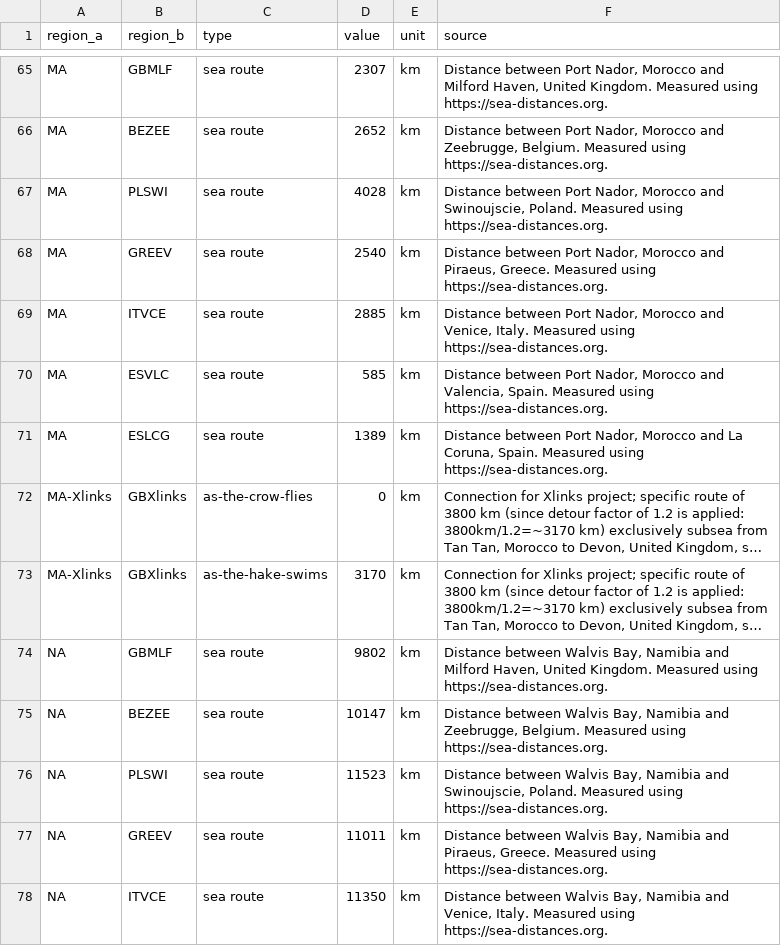
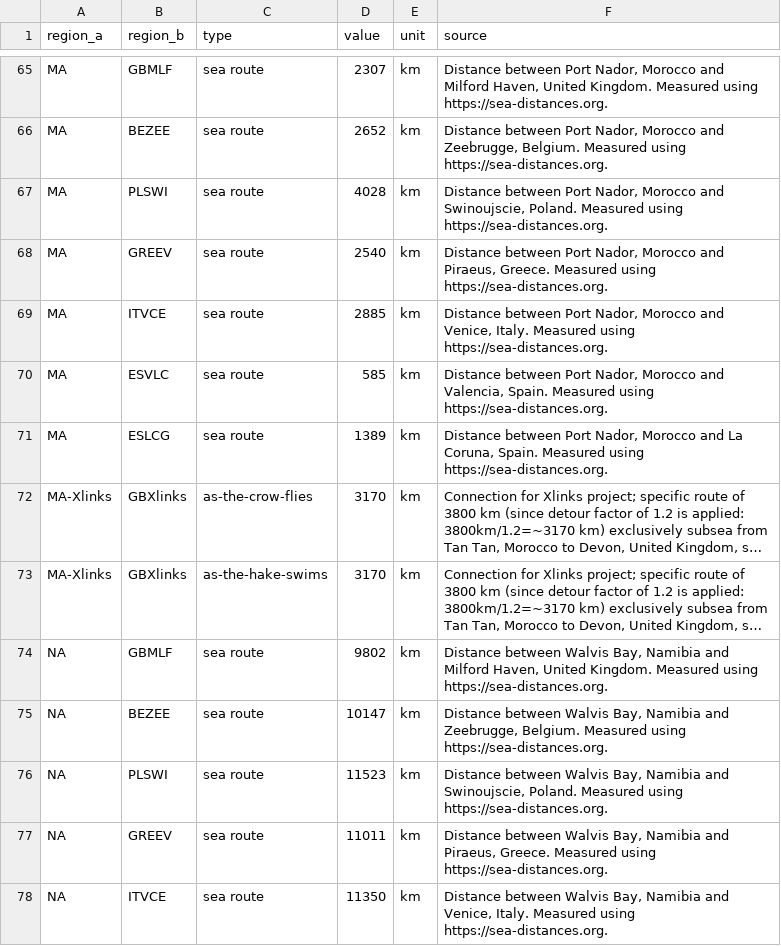
Before and after one commit to euronion/trace, a CSV file: data/distances.csv, drawn as a sheet; only a part is shown, gaps mark what is left out; long unchanged cells end in …; the diff names each change by its address in the sheet, - before the commit and + after, or states it on an @@ line.

Commit message:
Fix distance for Xlinks (MA-Xlinks -> GBXlinks)

```diff
--- a/data/distances.csv
+++ b/data/distances.csv
-D72 (value): 0
+D72 (value): 3170
```
